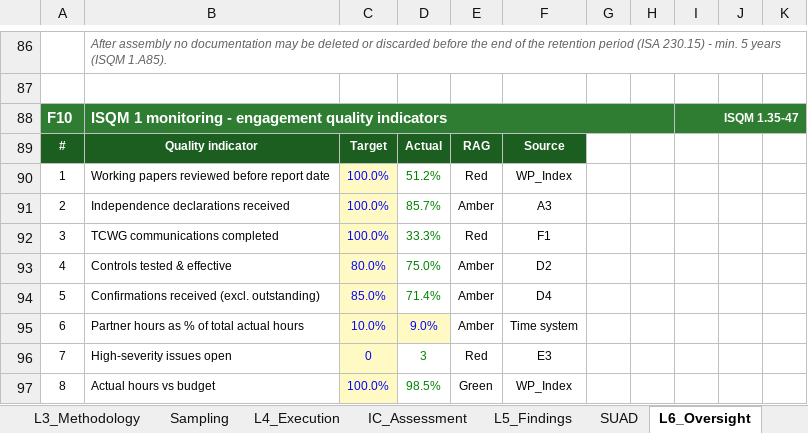
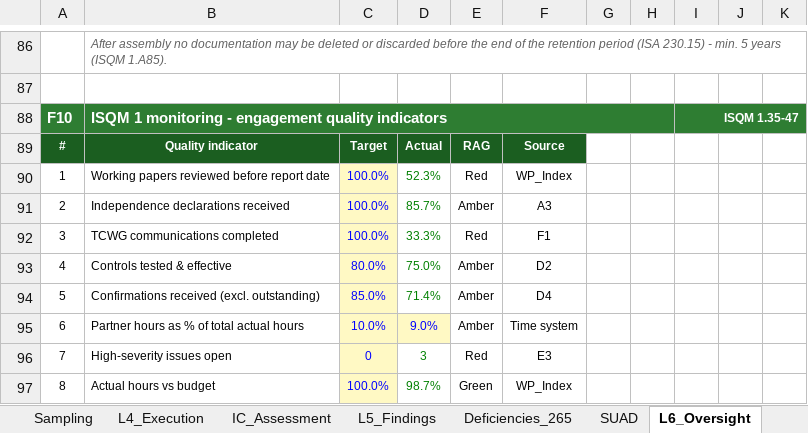
Before and after one commit to chenphat/phatchen, an Excel workbook: Audit_Working_Papers_ISA_ISQM_IESBA.xlsx, sheet L6_Oversight, drawn as a sheet; only a part is shown, gaps mark what is left out; values as stored, in another font and other column widths than the file's, no borders; conditional formats not drawn; the diff names each change by its address in the sheet, - before the commit and + after, or states it on an @@ line.

```diff
--- a/Audit_Working_Papers_ISA_ISQM_IESBA.xlsx (sheet L6_Oversight)
+++ b/Audit_Working_Papers_ISA_ISQM_IESBA.xlsx (sheet L6_Oversight)
+sheet tab: Deficiencies_265
-D90: 51.2%
+D90: 52.3%
-D97: 98.5%
+D97: 98.7%
```
Also changed, not shown: sheet WP_Index, sheet L5_Findings, sheet DashData, sheet Dashboard, sheet LayersMap, sheet Lists, 2 more sheets, formulas that keep their value, 1 other file.
